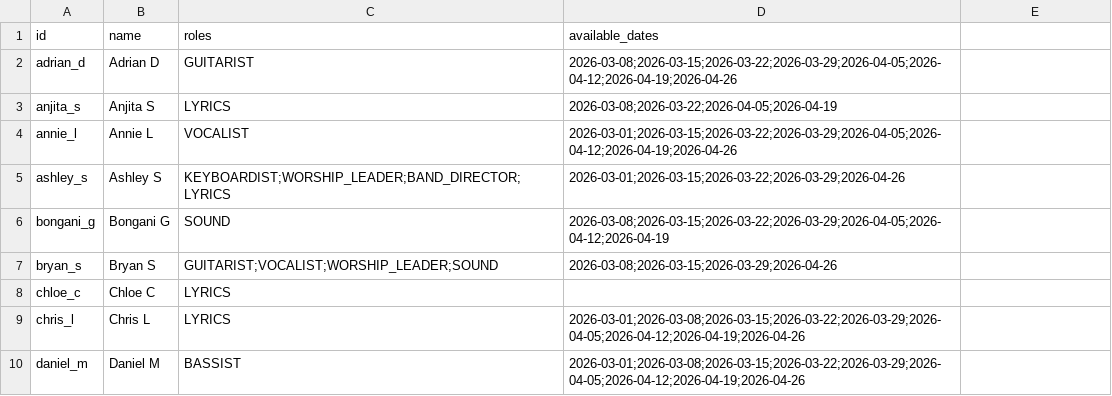
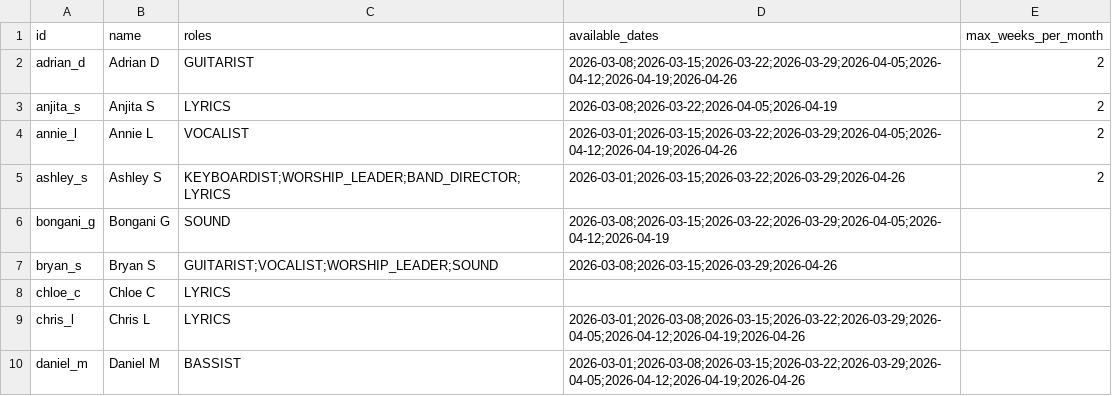
Before and after one commit to bsin0/scheduling-timefold, a CSV file: config/musicians.csv, drawn as a sheet; only a part is shown; the diff names each change by its address in the sheet, - before the commit and + after, or states it on an @@ line.

Commit message:
feat: add monthly rostering cap and tiered couple preferences
- Add max_weeks_per_month hard constraint (per musician, read from CSV)
- Add PREFER_TOGETHER_SAME_SERVICE_STRONG pair preference type for one-car couples (soft penalty 8 vs 2)
- Improve console output: constraint summary with per-match detail (who affected + reason)
- Fix describeMatch to handle grouped constraint indicted objects (YearMonth, counts)

```diff
--- a/config/musicians.csv
+++ b/config/musicians.csv
-E1: (empty)
+E1: max_weeks_per_month
-E2:E5 (max_weeks_per_month): (empty)
+E2:E5 (max_weeks_per_month): 2
```
Also changed, not shown: config/pairs.csv, 6 other files.
